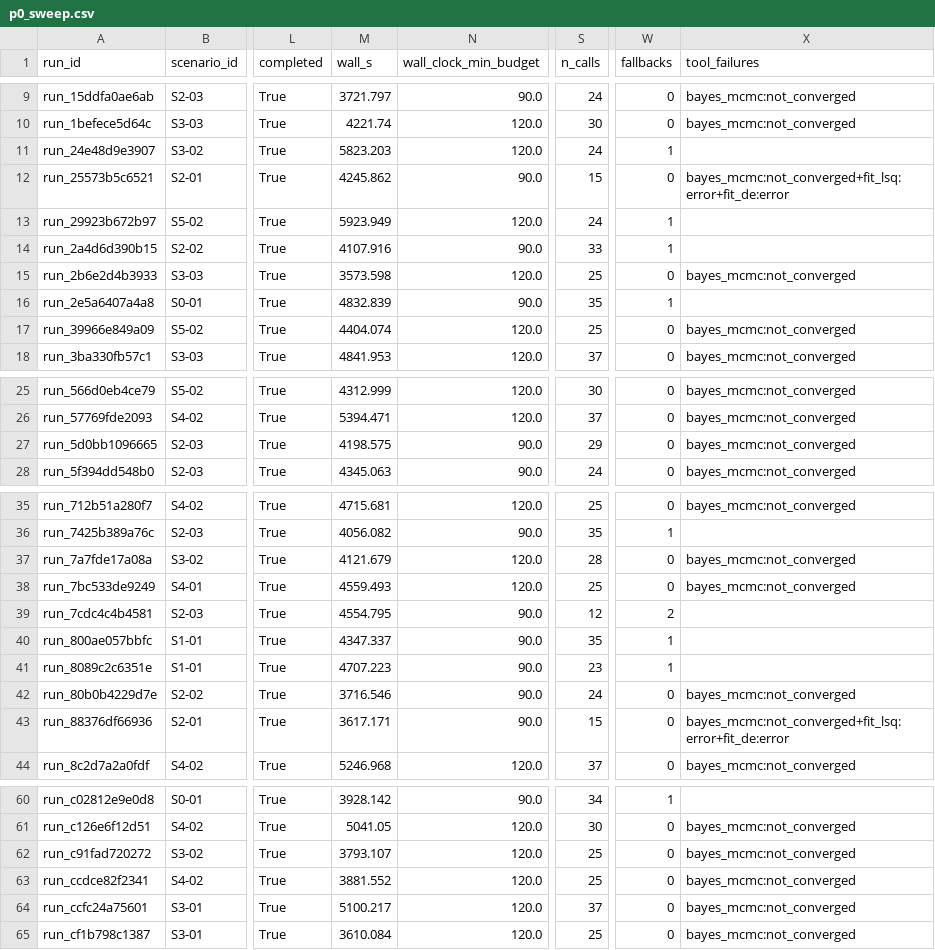
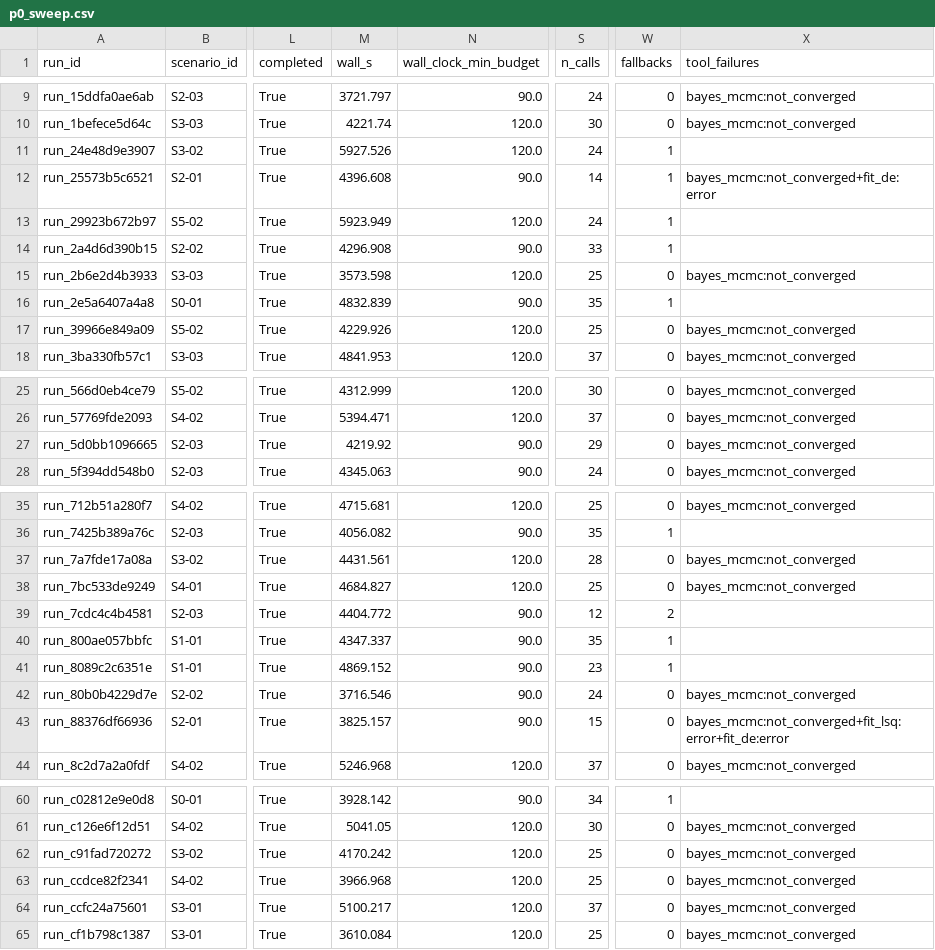
Before and after one commit to sdanquah101/agent-db, a CSV file: reports/p0_sweep.csv, drawn as a sheet; only a part is shown, gaps mark what is left out; the diff covers the shown part only; the diff names each change by its address in the sheet, - before the commit and + after, or states it on an @@ line.

```diff
--- a/reports/p0_sweep.csv
+++ b/reports/p0_sweep.csv
-M11 (wall_s): 5823.203
+M11 (wall_s): 5927.526
-M12 (wall_s): 4245.862
+M12 (wall_s): 4396.608
-S12 (n_calls): 15
+S12 (n_calls): 14
-W12 (fallbacks): 0
+W12 (fallbacks): 1
-X12 (tool_failures): bayes_mcmc:not_converged+fit_lsq:error+fit_de:error
+X12 (tool_failures): bayes_mcmc:not_converged+fit_de:error
-M14 (wall_s): 4107.916
+M14 (wall_s): 4296.908
-M17 (wall_s): 4404.074
+M17 (wall_s): 4229.926
-M27 (wall_s): 4198.575
+M27 (wall_s): 4219.92
-M37 (wall_s): 4121.679
+M37 (wall_s): 4431.561
-M38 (wall_s): 4559.493
+M38 (wall_s): 4684.827
-M39 (wall_s): 4554.795
+M39 (wall_s): 4404.772
-M41 (wall_s): 4707.223
+M41 (wall_s): 4869.152
-M43 (wall_s): 3617.171
+M43 (wall_s): 3825.157
-M62 (wall_s): 3793.107
+M62 (wall_s): 4170.242
-M63 (wall_s): 3881.552
+M63 (wall_s): 3966.968
```
Also changed, not shown: 3 edited cells elsewhere in this file, reports/p0_sweep_scored.csv, reports/p0_sweep_scored_aggregate.csv, 6 other files.
